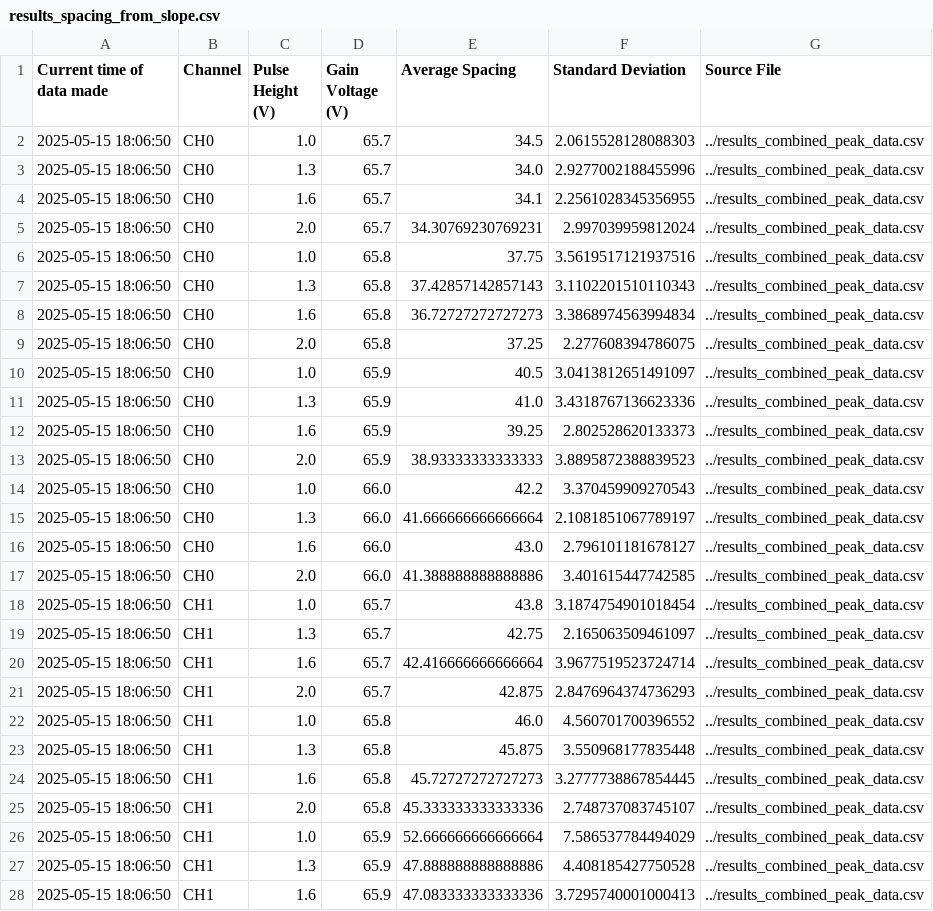
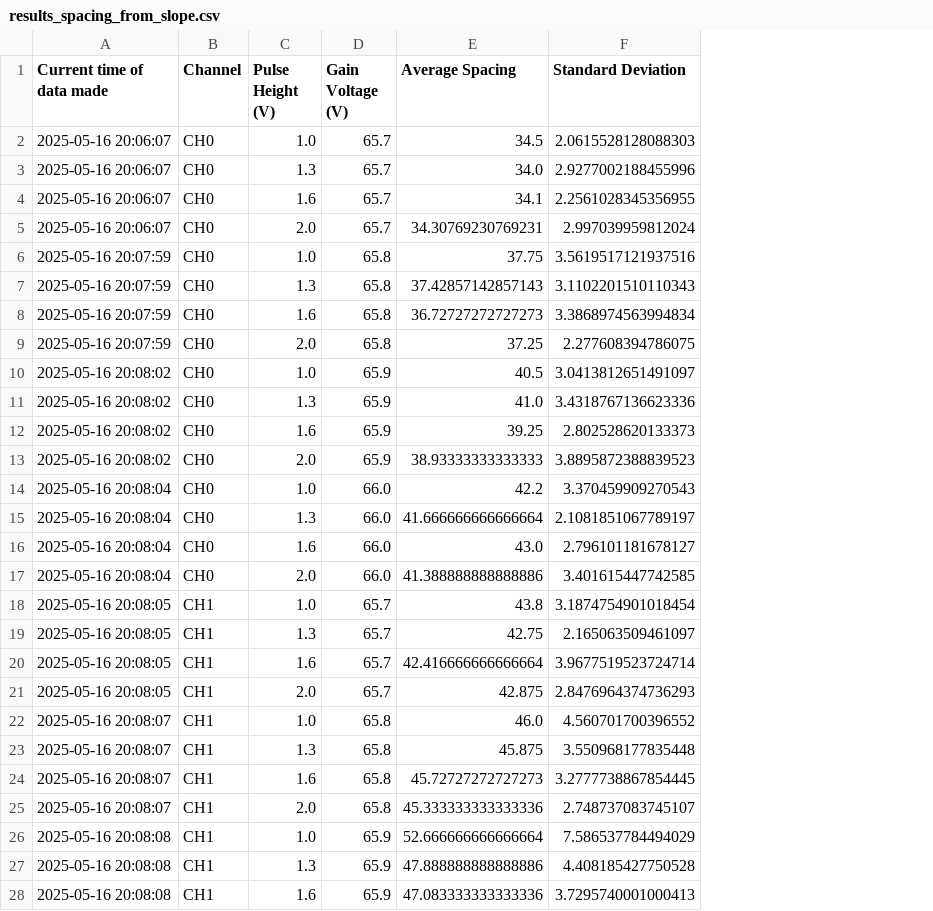
Before and after one commit to kaylajrox/quantum_optics_lab_job, a CSV file: results_spacing_from_slope.csv, drawn as a sheet; only a part is shown; the diff covers the shown part only; the diff names each change by its address in the sheet, - before the commit and + after, or states it on an @@ line.

```diff
--- a/results_spacing_from_slope.csv
+++ b/results_spacing_from_slope.csv
-column G (Source File), rows 2-28: all ../results_combined_peak_data.csv
-A2:A5 (Current time of data made): 2025-05-15 18:06:50
+A2:A5 (Current time of data made): 2025-05-16 20:06:07
-A6:A9 (Current time of data made): 2025-05-15 18:06:50
+A6:A9 (Current time of data made): 2025-05-16 20:07:59
-A10:A13 (Current time of data made): 2025-05-15 18:06:50
+A10:A13 (Current time of data made): 2025-05-16 20:08:02
-A14:A17 (Current time of data made): 2025-05-15 18:06:50
+A14:A17 (Current time of data made): 2025-05-16 20:08:04
-A18:A21 (Current time of data made): 2025-05-15 18:06:50
+A18:A21 (Current time of data made): 2025-05-16 20:08:05
-A22:A25 (Current time of data made): 2025-05-15 18:06:50
+A22:A25 (Current time of data made): 2025-05-16 20:08:07
-A26:A28 (Current time of data made): 2025-05-15 18:06:50
+A26:A28 (Current time of data made): 2025-05-16 20:08:08
```
Also changed, not shown: 5 edited cells elsewhere in this file, 1 other file.
